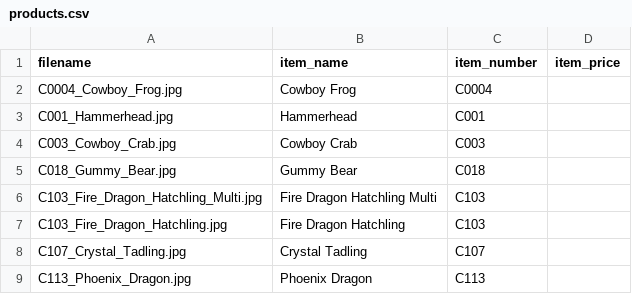
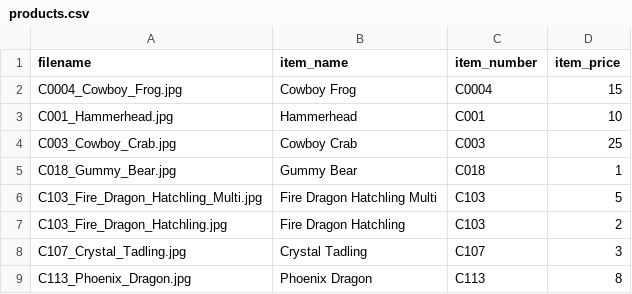
Before and after one commit to backinprint/Catalog, a CSV file: products.csv, drawn as a sheet.

Commit message:
Add product prices

```diff
--- a/products.csv
+++ b/products.csv
@@ -1,9 +1,9 @@
 filename,item_name,item_number,item_price
-C0004_Cowboy_Frog.jpg,Cowboy Frog,C0004,
-C001_Hammerhead.jpg,Hammerhead,C001,
-C003_Cowboy_Crab.jpg,Cowboy Crab,C003,
-C018_Gummy_Bear.jpg,Gummy Bear,C018,
-C103_Fire_Dragon_Hatchling_Multi.jpg,Fire Dragon Hatchling Multi,C103,
-C103_Fire_Dragon_Hatchling.jpg,Fire Dragon Hatchling,C103,
-C107_Crystal_Tadling.jpg,Crystal Tadling,C107,
-C113_Phoenix_Dragon.jpg,Phoenix Dragon,C113,
+C0004_Cowboy_Frog.jpg,Cowboy Frog,C0004,15
+C001_Hammerhead.jpg,Hammerhead,C001,10
+C003_Cowboy_Crab.jpg,Cowboy Crab,C003,25
+C018_Gummy_Bear.jpg,Gummy Bear,C018,1
+C103_Fire_Dragon_Hatchling_Multi.jpg,Fire Dragon Hatchling Multi,C103,5
+C103_Fire_Dragon_Hatchling.jpg,Fire Dragon Hatchling,C103,2
+C107_Crystal_Tadling.jpg,Crystal Tadling,C107,3
+C113_Phoenix_Dragon.jpg,Phoenix Dragon,C113,8
```
Also changed, not shown: 1 other file.
